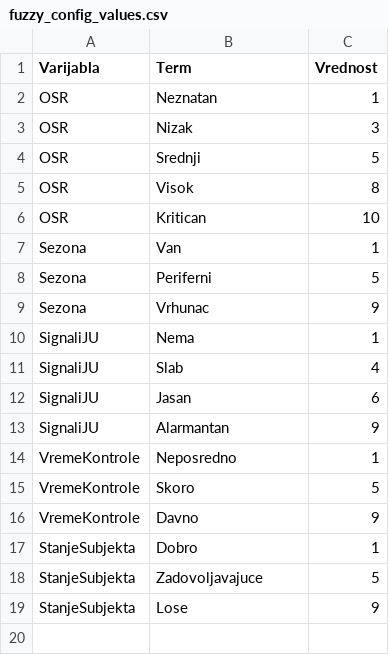
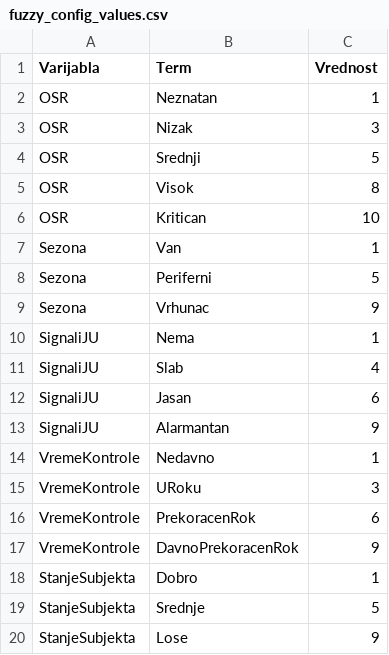
Before and after one commit to ivicaca/fuzzyInspekcije, a CSV file: fuzzy_config_values.csv, drawn as a sheet.

```diff
--- a/fuzzy_config_values.csv
+++ b/fuzzy_config_values.csv
@@ -13,7 +13,8 @@ SignaliJU,Jasan,6
 SignaliJU,Alarmantan,9
-VremeKontrole,Neposredno,1
-VremeKontrole,Skoro,5
-VremeKontrole,Davno,9
+VremeKontrole,Nedavno,1
+VremeKontrole,URoku,3
+VremeKontrole,PrekoracenRok,6
+VremeKontrole,DavnoPrekoracenRok,9
 StanjeSubjekta,Dobro,1
-StanjeSubjekta,Zadovoljavajuce,5
+StanjeSubjekta,Srednje,5
 StanjeSubjekta,Lose,9
```
Also changed, not shown: SubjektiTestNovi_evaluated.csv, fuzzy_config_var.csv, 5 other files.
